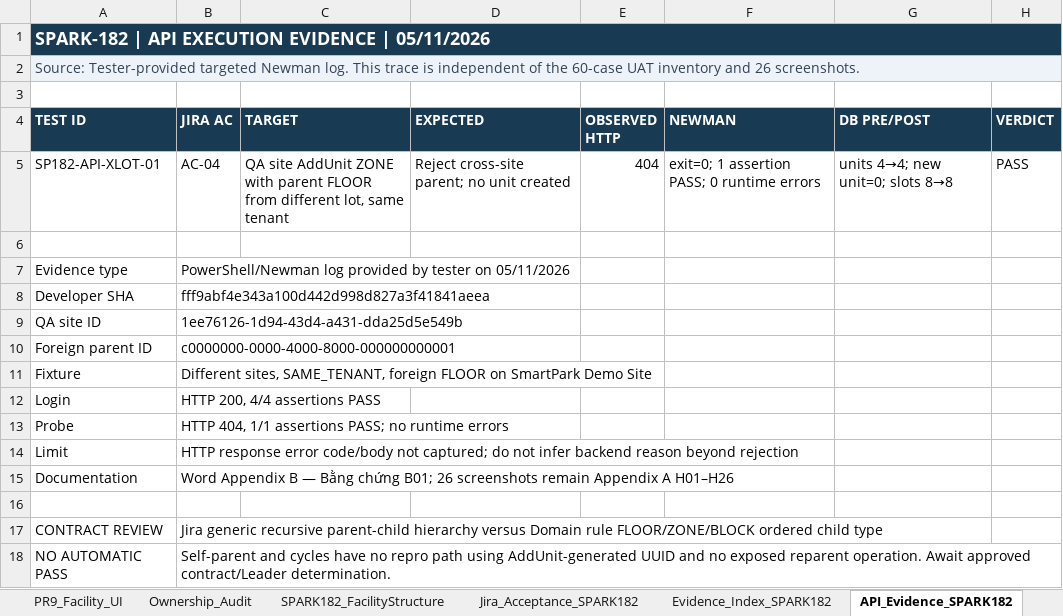
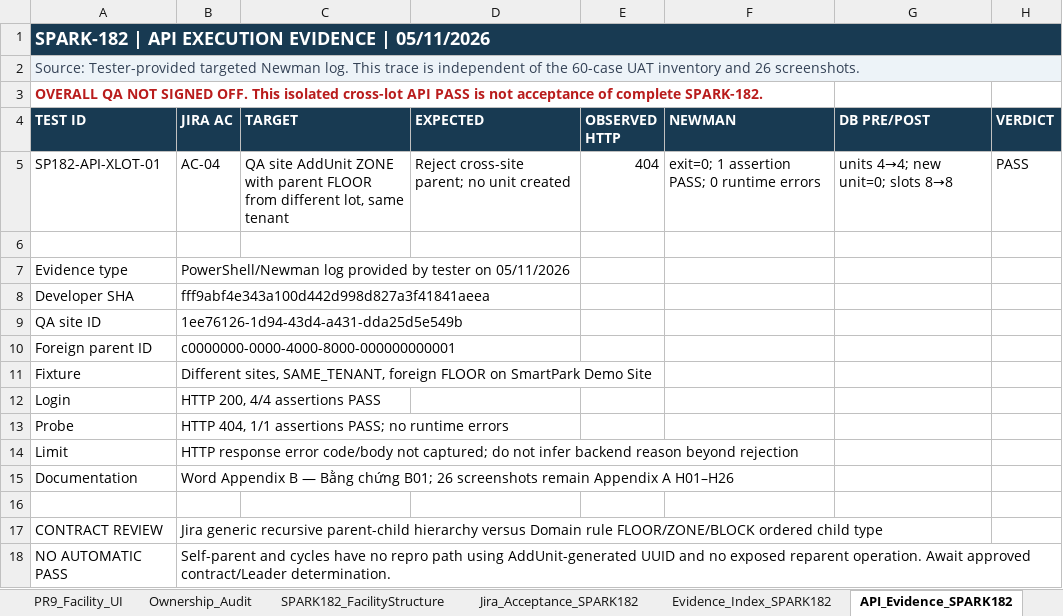
Before and after one commit to Quangthm/Mock-Project-Smart-Parking, an Excel workbook: docs/04-testing/test-cases/SmartParking_Facility_Master_TestCases.xlsx, sheet API_Evidence_SPARK182, drawn as a sheet; values as stored, in another font and other column widths than the file's, no borders; the diff names each change by its address in the sheet, - before the commit and + after, or states it on an @@ line.

Commit message:
SPARK-182 docs(qa): clarify NOT SIGNED OFF status and linked defect

```diff
--- a/docs/04-testing/test-cases/SmartParking_Facility_Master_TestCases.xlsx (sheet API_Evidence_SPARK182)
+++ b/docs/04-testing/test-cases/SmartParking_Facility_Master_TestCases.xlsx (sheet API_Evidence_SPARK182)
-A3 (TEST ID): (empty)
+A3 (TEST ID): OVERALL QA NOT SIGNED OFF. This isolated cross-lot API PASS is not acceptance of complete SPARK-182.
```
Also changed, not shown: sheet Cover, sheet Jira_Acceptance_SPARK182, sheet Test Report, sheet SPARK182_FacilityStructure, 1 other file.
